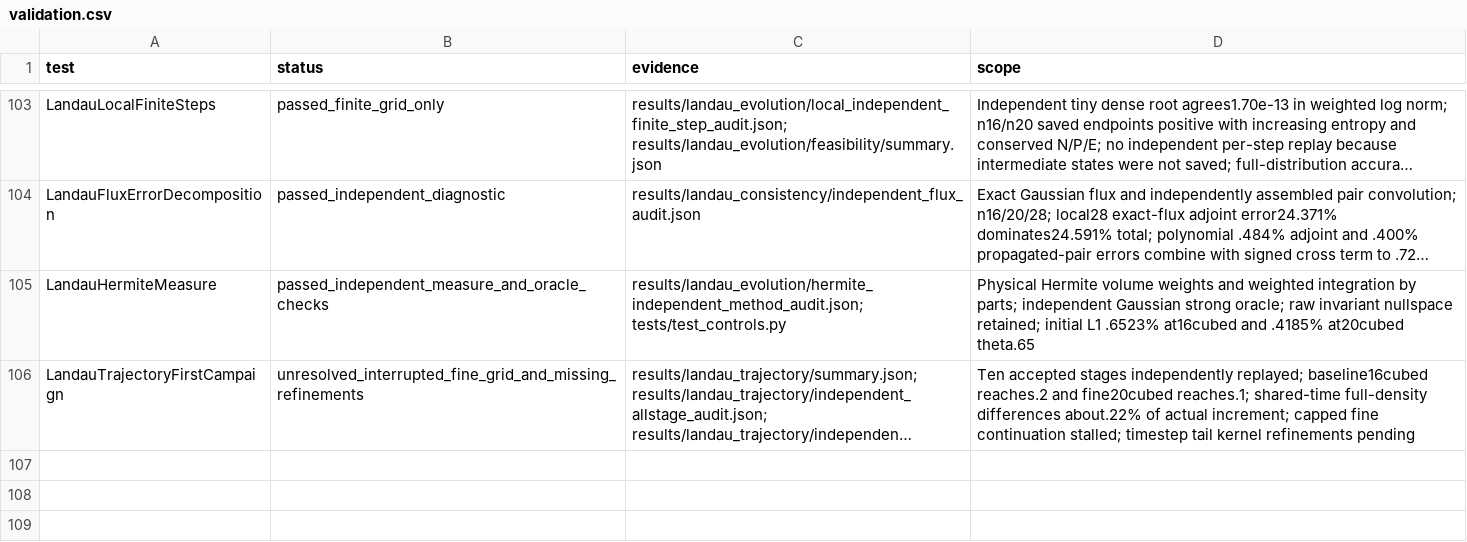
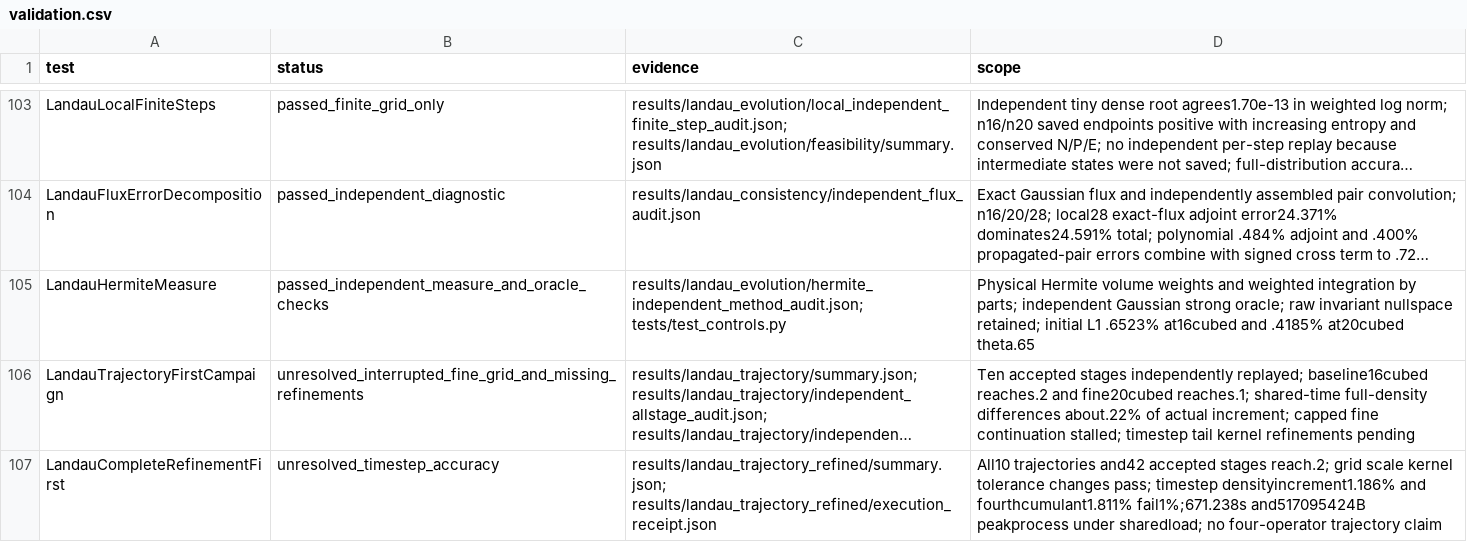
Before and after one commit to rogeriojorge/sato-morrison, a CSV file: results/validation.csv, drawn as a sheet; only a part is shown, gaps mark what is left out; long unchanged cells end in …; the diff names each change by its address in the sheet, - before the commit and + after, or states it on an @@ line.

Commit message:
Preserve complete Landau refinement study and measured timestep error

```diff
--- a/results/validation.csv
+++ b/results/validation.csv
+row 107: LandauCompleteRefinementFirst | unresolved_timestep_accuracy | results/landau_trajectory_refined/summary.json; results/landau_trajectory_refined/execution_receipt.json | All10 trajectories and42 accepted stages reach.2; grid scale kernel tolerance changes pass; timestep densityincrement1.186% and fourthcumulant1.811% fail1%;671.238s and517095424B peakprocess under sharedload; no four-operator trajectory claim
```
Also changed, not shown: 34 other files.
